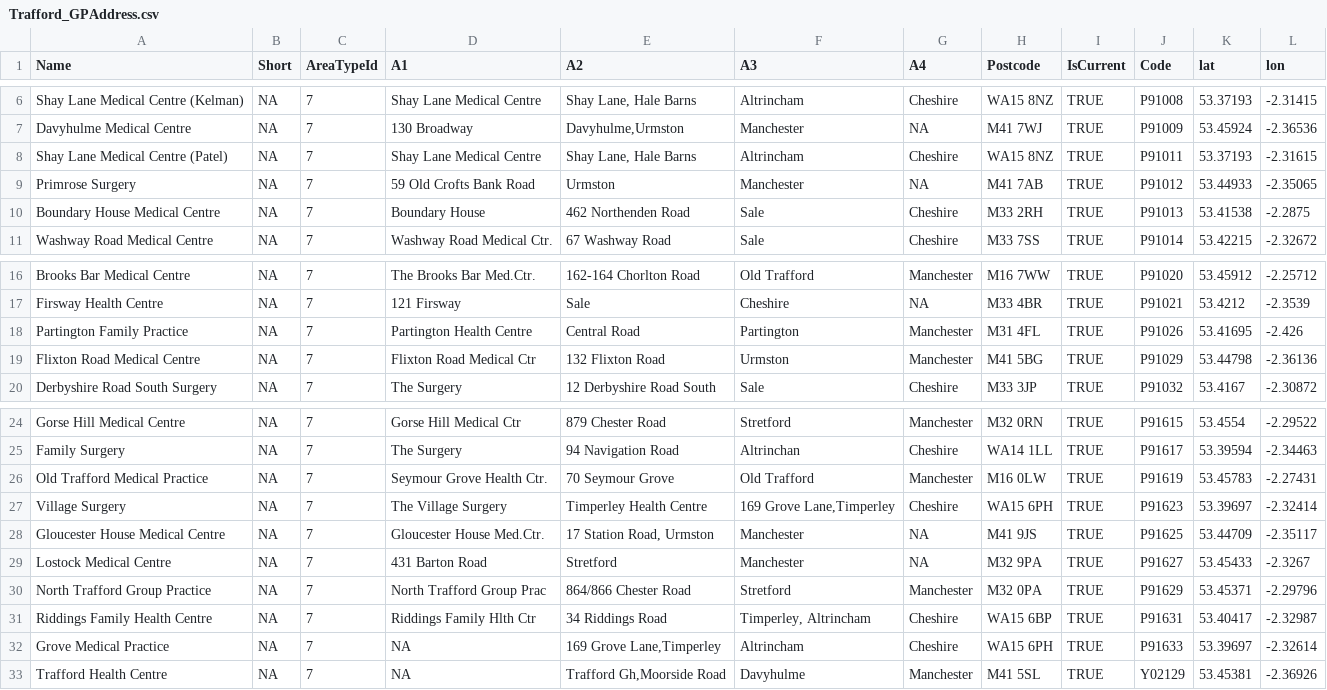
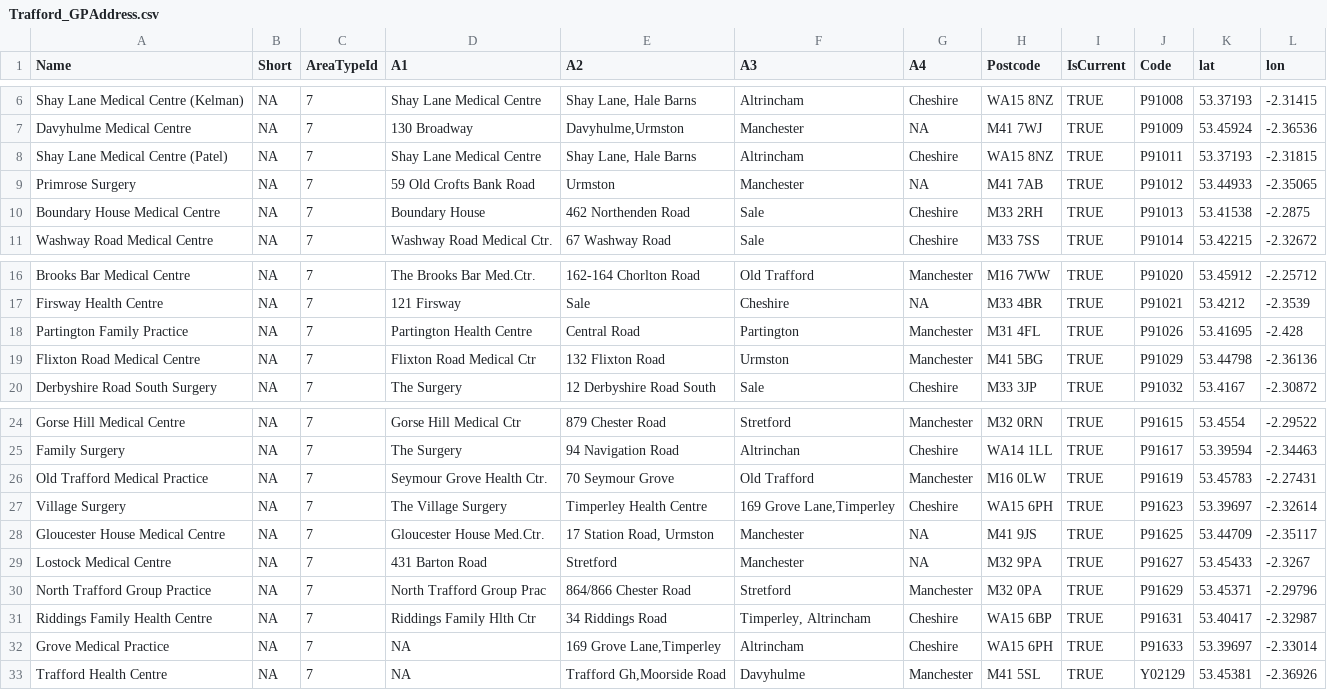
Before and after one commit to traffordDataLab/gp_indicators, a CSV file: Trafford_GPAddress.csv, drawn as a sheet; only a part is shown, gaps mark what is left out.

```diff
--- a/Trafford_GPAddress.csv
+++ b/Trafford_GPAddress.csv
@@ -7,3 +7,3 @@ Shay Lane Medical Centre (Kelman),NA,7,Shay Lane Medical Centre,"Shay Lane, Hale
 Davyhulme Medical Centre,NA,7,130 Broadway,"Davyhulme,Urmston",Manchester,NA,M41 7WJ,TRUE,P91009,53.45924,-2.36536
-Shay Lane Medical Centre (Patel),NA,7,Shay Lane Medical Centre,"Shay Lane, Hale Barns",Altrincham,Cheshire,WA15 8NZ,TRUE,P91011,53.37193,-2.31615
+Shay Lane Medical Centre (Patel),NA,7,Shay Lane Medical Centre,"Shay Lane, Hale Barns",Altrincham,Cheshire,WA15 8NZ,TRUE,P91011,53.37193,-2.31815
 Primrose Surgery,NA,7,59 Old Crofts Bank Road,Urmston,Manchester,NA,M41 7AB,TRUE,P91012,53.44933,-2.35065
@@ -17,3 +17,3 @@ Brooks Bar Medical Centre,NA,7,The Brooks Bar Med.Ctr.,162-164 Chorlton Road,Old
 Firsway Health Centre,NA,7,121 Firsway,Sale,Cheshire,NA,M33 4BR,TRUE,P91021,53.4212,-2.3539
-Partington Family Practice,NA,7,Partington Health Centre,Central Road,Partington,Manchester,M31 4FL,TRUE,P91026,53.41695,-2.426
+Partington Family Practice,NA,7,Partington Health Centre,Central Road,Partington,Manchester,M31 4FL,TRUE,P91026,53.41695,-2.428
 Flixton Road Medical Centre,NA,7,Flixton Road Medical Ctr,132 Flixton Road,Urmston,Manchester,M41 5BG,TRUE,P91029,53.44798,-2.36136
@@ -26,3 +26,3 @@ Family Surgery,NA,7,The Surgery,94 Navigation Road,Altrinchan,Cheshire,WA14 1LL,
 Old Trafford Medical Practice,NA,7,Seymour Grove Health Ctr.,70 Seymour Grove,Old Trafford,Manchester,M16 0LW,TRUE,P91619,53.45783,-2.27431
-Village Surgery,NA,7,The Village Surgery,Timperley Health Centre,"169 Grove Lane,Timperley",Cheshire,WA15 6PH,TRUE,P91623,53.39697,-2.32414
+Village Surgery,NA,7,The Village Surgery,Timperley Health Centre,"169 Grove Lane,Timperley",Cheshire,WA15 6PH,TRUE,P91623,53.39697,-2.32614
 Gloucester House Medical Centre,NA,7,Gloucester House Med.Ctr.,"17 Station Road, Urmston",Manchester,NA,M41 9JS,TRUE,P91625,53.44709,-2.35117
@@ -31,3 +31,3 @@ North Trafford Group Practice,NA,7,North Trafford Group Prac,864/866 Chester Roa
 Riddings Family Health Centre,NA,7,Riddings Family Hlth Ctr,34 Riddings Road,"Timperley, Altrincham",Cheshire,WA15 6BP,TRUE,P91631,53.40417,-2.32987
-Grove Medical Practice,NA,7,NA,"169 Grove Lane,Timperley",Altrincham,Cheshire,WA15 6PH,TRUE,P91633,53.39697,-2.32614
+Grove Medical Practice,NA,7,NA,"169 Grove Lane,Timperley",Altrincham,Cheshire,WA15 6PH,TRUE,P91633,53.39697,-2.33014
 Trafford Health Centre,NA,7,NA,"Trafford Gh,Moorside Road",Davyhulme,Manchester,M41 5SL,TRUE,Y02129,53.45381,-2.36926
```
Also changed, not shown: IndicatorsQOF.csv, 4 other files.
